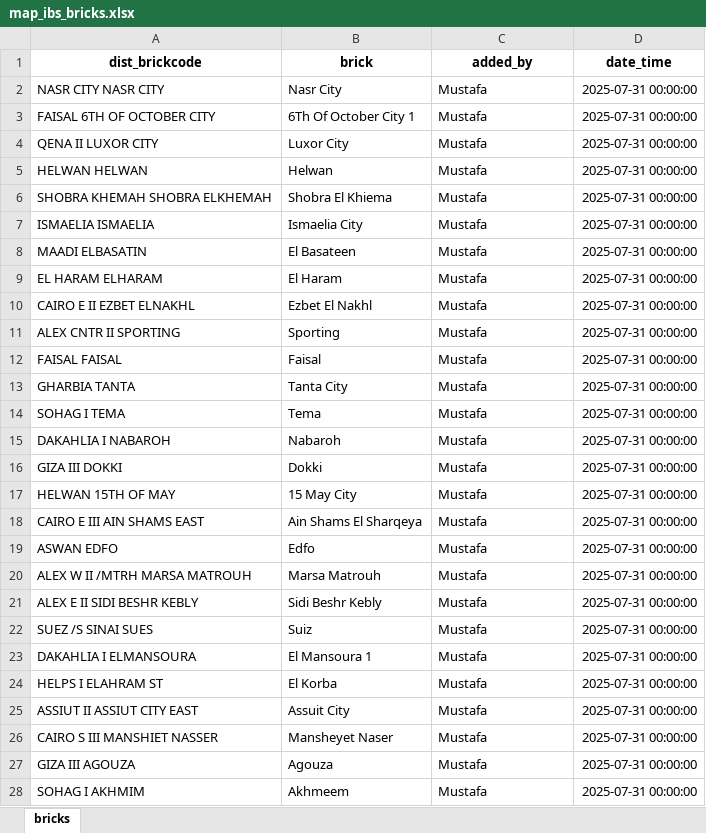
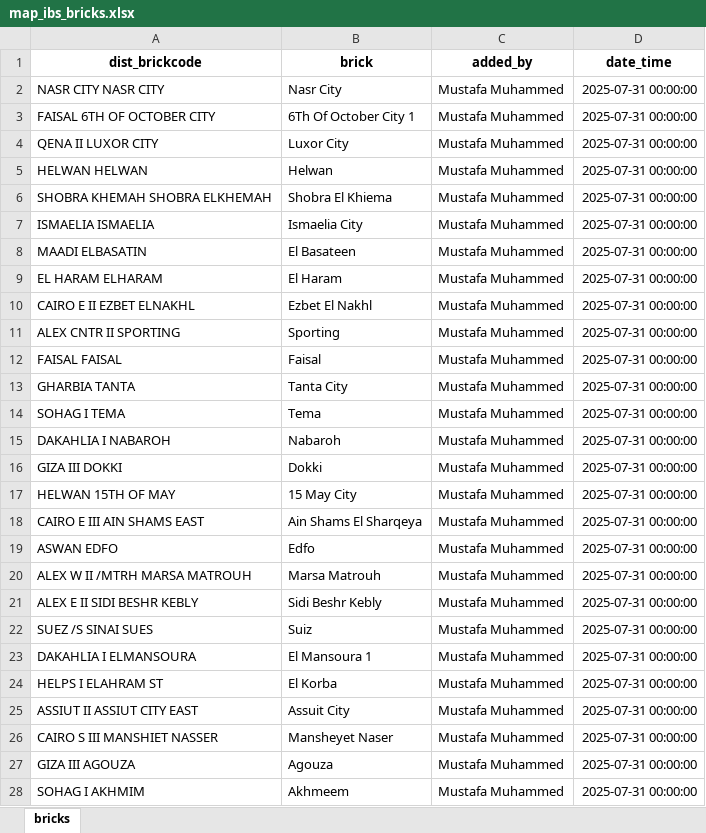
Before and after one commit to mustafasava/Sales_repo, an Excel workbook: mapping/map_ibs_bricks.xlsx, sheet bricks, drawn as a sheet; only a part is shown; values as stored, in another font and other column widths than the file's, no borders; the diff covers the shown part only; the diff names each change by its address in the sheet, - before the commit and + after, or states it on an @@ line.

Commit message:
Update map_ibs_bricks.xlsx

```diff
--- a/mapping/map_ibs_bricks.xlsx (sheet bricks)
+++ b/mapping/map_ibs_bricks.xlsx (sheet bricks)
-C2:C28 (added_by): Mustafa
+C2:C28 (added_by): Mustafa Muhammed
```
Also changed, not shown: 392 edited cells elsewhere in this sheet.
